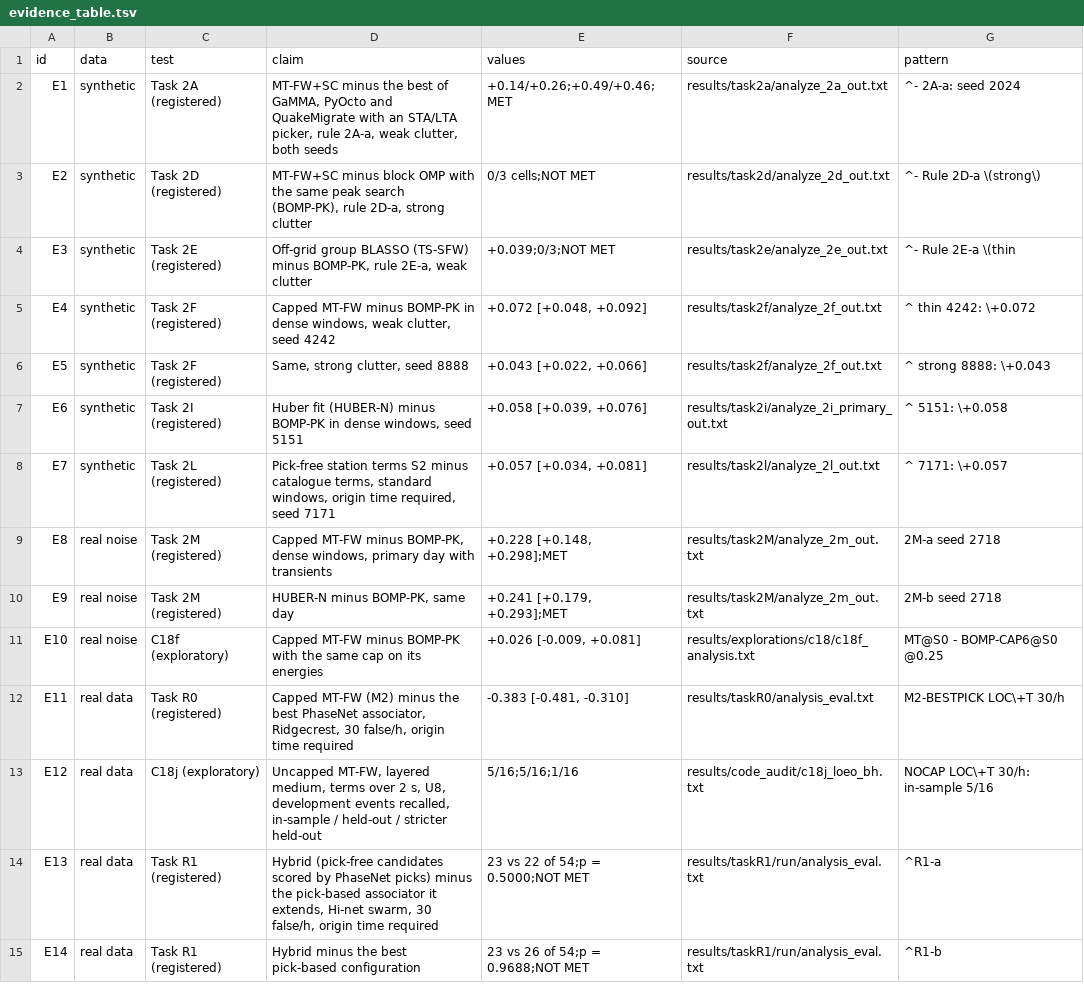
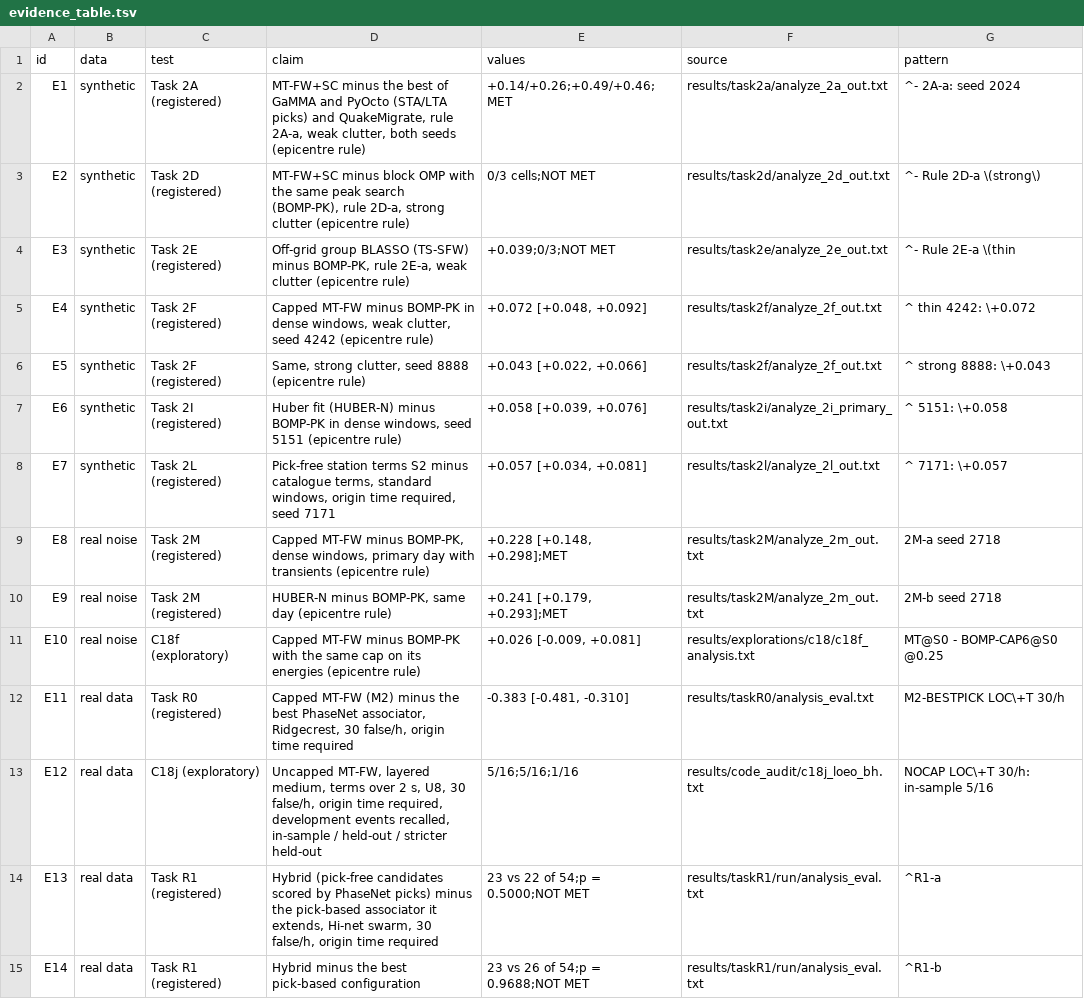
Before and after one commit to juanjgc0609/timing-tolerant-mt-detection, a TSV file: docs/thesis/evidence_table.tsv, drawn as a sheet; only a part is shown.

```diff
--- a/docs/thesis/evidence_table.tsv
+++ b/docs/thesis/evidence_table.tsv
@@ -1,14 +1,14 @@
 id	data	test	claim	values	source	pattern
-E1	synthetic	Task 2A (registered)	MT-FW+SC minus the best of GaMMA, PyOcto and QuakeMigrate with an STA/LTA picker, rule 2A-a, weak clutter, both seeds	+0.14/+0.26;+0.49/+0.46;MET	results/task2a/analyze_2a_out.txt	^- 2A-a: seed 2024
-E2	synthetic	Task 2D (registered)	MT-FW+SC minus block OMP with the same peak search (BOMP-PK), rule 2D-a, strong clutter	0/3 cells;NOT MET	results/task2d/analyze_2d_out.txt	^- Rule 2D-a \(strong\)
-E3	synthetic	Task 2E (registered)	Off-grid group BLASSO (TS-SFW) minus BOMP-PK, rule 2E-a, weak clutter	+0.039;0/3;NOT MET	results/task2e/analyze_2e_out.txt	^- Rule 2E-a \(thin
-E4	synthetic	Task 2F (registered)	Capped MT-FW minus BOMP-PK in dense windows, weak clutter, seed 4242	+0.072 [+0.048, +0.092]	results/task2f/analyze_2f_out.txt	^  thin   4242: \+0.072
-E5	synthetic	Task 2F (registered)	Same, strong clutter, seed 8888	+0.043 [+0.022, +0.066]	results/task2f/analyze_2f_out.txt	^  strong 8888: \+0.043
-E6	synthetic	Task 2I (registered)	Huber fit (HUBER-N) minus BOMP-PK in dense windows, seed 5151	+0.058 [+0.039, +0.076]	results/task2i/analyze_2i_primary_out.txt	^  5151: \+0.058
+E1	synthetic	Task 2A (registered)	MT-FW+SC minus the best of GaMMA and PyOcto (STA/LTA picks) and QuakeMigrate, rule 2A-a, weak clutter, both seeds (epicentre rule)	+0.14/+0.26;+0.49/+0.46;MET	results/task2a/analyze_2a_out.txt	^- 2A-a: seed 2024
+E2	synthetic	Task 2D (registered)	MT-FW+SC minus block OMP with the same peak search (BOMP-PK), rule 2D-a, strong clutter (epicentre rule)	0/3 cells;NOT MET	results/task2d/analyze_2d_out.txt	^- Rule 2D-a \(strong\)
+E3	synthetic	Task 2E (registered)	Off-grid group BLASSO (TS-SFW) minus BOMP-PK, rule 2E-a, weak clutter (epicentre rule)	+0.039;0/3;NOT MET	results/task2e/analyze_2e_out.txt	^- Rule 2E-a \(thin
+E4	synthetic	Task 2F (registered)	Capped MT-FW minus BOMP-PK in dense windows, weak clutter, seed 4242 (epicentre rule)	+0.072 [+0.048, +0.092]	results/task2f/analyze_2f_out.txt	^  thin   4242: \+0.072
+E5	synthetic	Task 2F (registered)	Same, strong clutter, seed 8888 (epicentre rule)	+0.043 [+0.022, +0.066]	results/task2f/analyze_2f_out.txt	^  strong 8888: \+0.043
+E6	synthetic	Task 2I (registered)	Huber fit (HUBER-N) minus BOMP-PK in dense windows, seed 5151 (epicentre rule)	+0.058 [+0.039, +0.076]	results/task2i/analyze_2i_primary_out.txt	^  5151: \+0.058
 E7	synthetic	Task 2L (registered)	Pick-free station terms S2 minus catalogue terms, standard windows, origin time required, seed 7171	+0.057 [+0.034, +0.081]	results/task2l/analyze_2l_out.txt	^  7171: \+0.057
-E8	real noise	Task 2M (registered)	Capped MT-FW minus BOMP-PK, dense windows, primary day with transients	+0.228 [+0.148, +0.298];MET	results/task2M/analyze_2m_out.txt	2M-a seed 2718
-E9	real noise	Task 2M (registered)	HUBER-N minus BOMP-PK, same day	+0.241 [+0.179, +0.293];MET	results/task2M/analyze_2m_out.txt	2M-b seed 2718
-E10	real noise	C18f (exploratory)	Capped MT-FW minus BOMP-PK with the same cap on its energies	+0.026 [-0.009, +0.081]	results/explorations/c18/c18f_analysis.txt	MT@S0         - BOMP-CAP6@S0  @0.25
+E8	real noise	Task 2M (registered)	Capped MT-FW minus BOMP-PK, dense windows, primary day with transients (epicentre rule)	+0.228 [+0.148, +0.298];MET	results/task2M/analyze_2m_out.txt	2M-a seed 2718
+E9	real noise	Task 2M (registered)	HUBER-N minus BOMP-PK, same day (epicentre rule)	+0.241 [+0.179, +0.293];MET	results/task2M/analyze_2m_out.txt	2M-b seed 2718
+E10	real noise	C18f (exploratory)	Capped MT-FW minus BOMP-PK with the same cap on its energies (epicentre rule)	+0.026 [-0.009, +0.081]	results/explorations/c18/c18f_analysis.txt	MT@S0         - BOMP-CAP6@S0  @0.25
 E11	real data	Task R0 (registered)	Capped MT-FW (M2) minus the best PhaseNet associator, Ridgecrest, 30 false/h, origin time required	-0.383 [-0.481, -0.310]	results/taskR0/analysis_eval.txt	M2-BESTPICK LOC\+T  30/h
-E12	real data	C18j (exploratory)	Uncapped MT-FW, layered medium, terms over 2 s, U8, development events recalled, in-sample / held-out / stricter held-out	5/16;5/16;1/16	results/code_audit/c18j_loeo_bh.txt	NOCAP LOC\+T 30/h: in-sample  5/16
+E12	real data	C18j (exploratory)	Uncapped MT-FW, layered medium, terms over 2 s, U8, 30 false/h, origin time required, development events recalled, in-sample / held-out / stricter held-out	5/16;5/16;1/16	results/code_audit/c18j_loeo_bh.txt	NOCAP LOC\+T 30/h: in-sample  5/16
 E13	real data	Task R1 (registered)	Hybrid (pick-free candidates scored by PhaseNet picks) minus the pick-based associator it extends, Hi-net swarm, 30 false/h, origin time required	23 vs 22 of 54;p = 0.5000;NOT MET	results/taskR1/run/analysis_eval.txt	^R1-a
```
Also changed, not shown: 8 other files.
